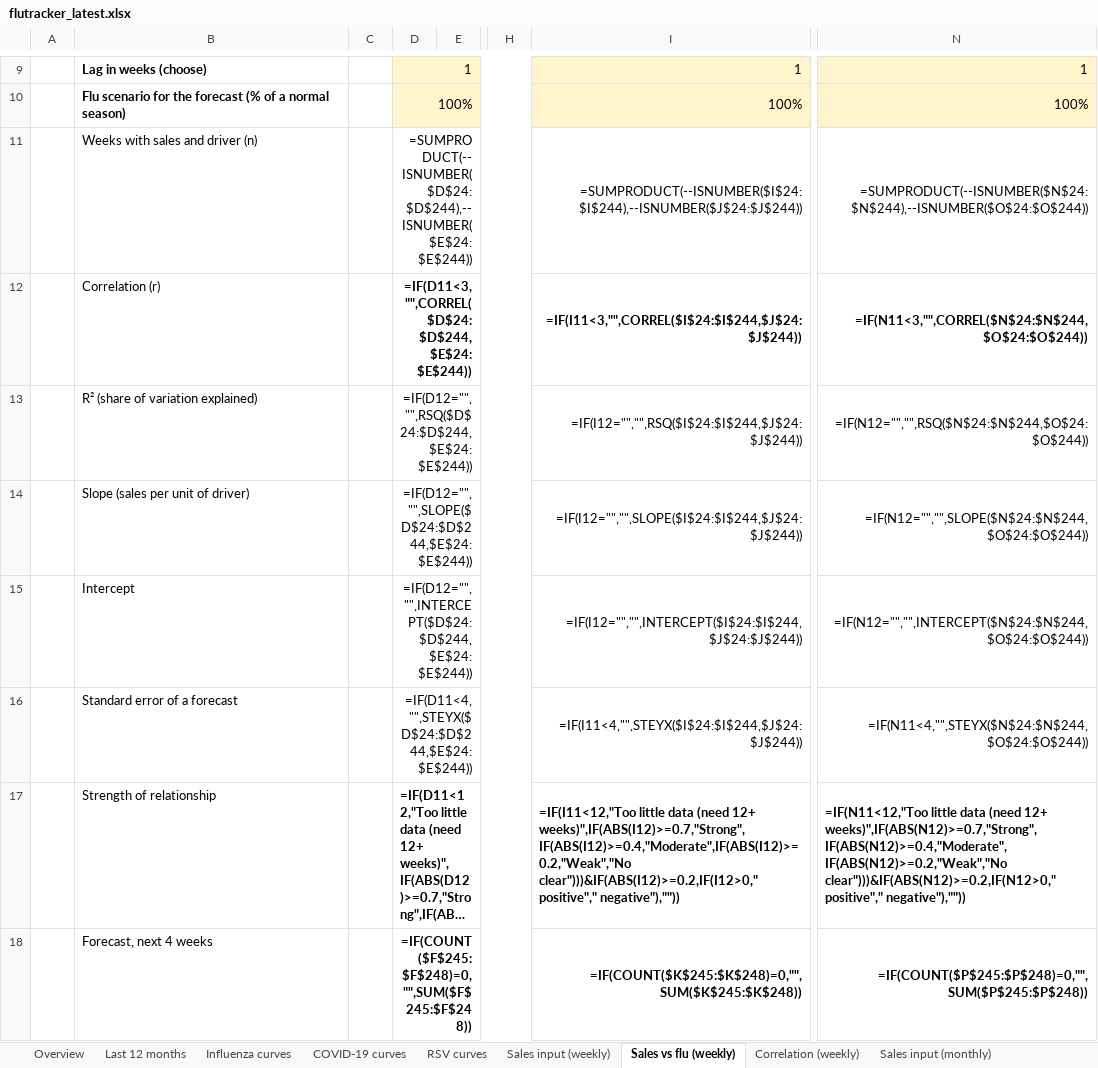
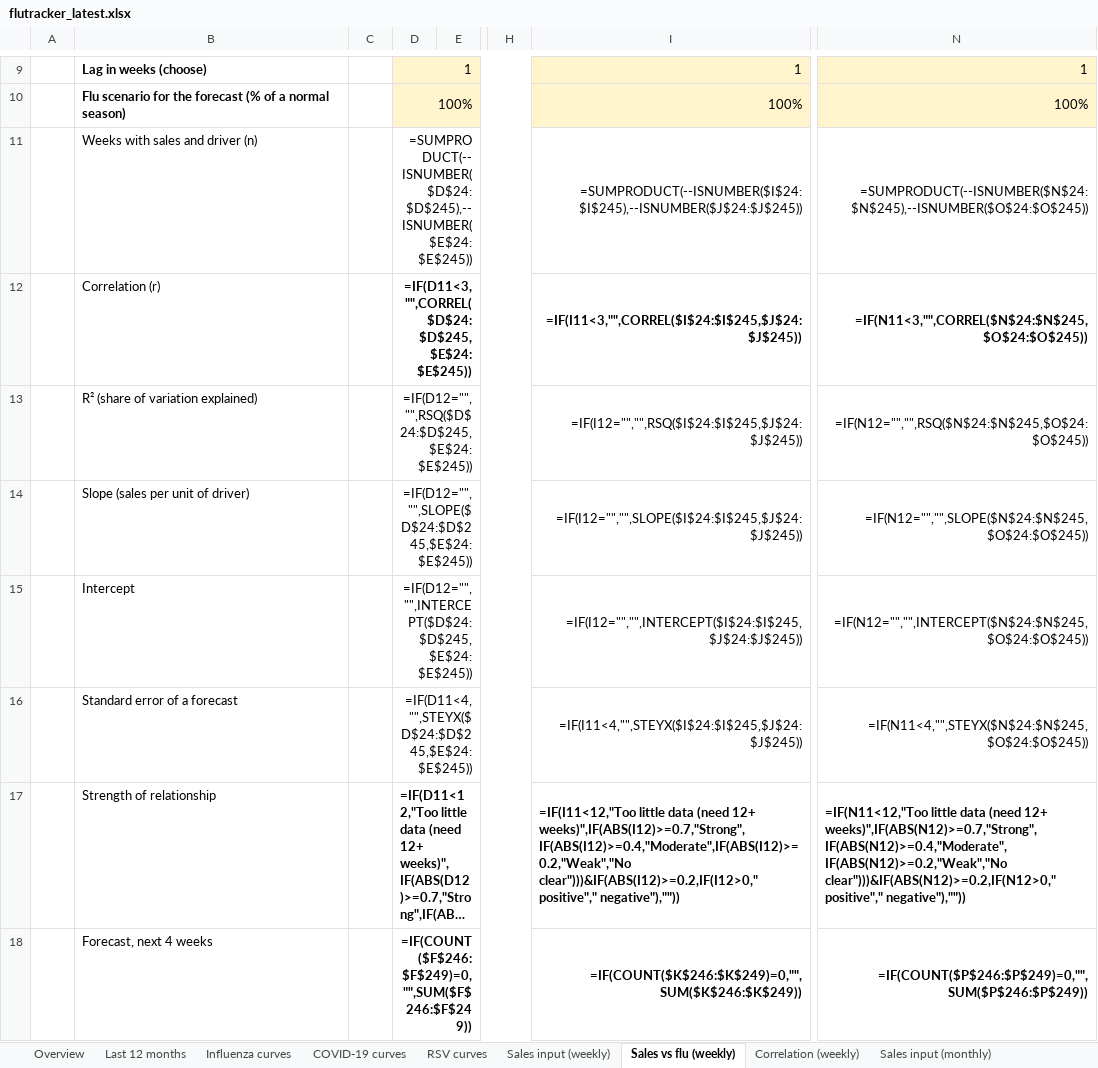
Before and after one commit to EirikWikHeltne/flutracker, an Excel workbook: docs/data/flutracker_latest.xlsx, sheet Sales vs flu (weekly), drawn as a sheet; only a part is shown, gaps mark what is left out; long unchanged cells end in …; values as stored, in another font and other column widths than the file's, no borders; formulas without a stored value are shown as written; charts and pictures not drawn; the diff covers the shown part only; the diff names each change by its address in the sheet, - before the commit and + after, or states it on an @@ line.

```diff
--- a/docs/data/flutracker_latest.xlsx (sheet Sales vs flu (weekly))
+++ b/docs/data/flutracker_latest.xlsx (sheet Sales vs flu (weekly))
-D11: =SUMPRODUCT(--ISNUMBER($D$24:$D$244),--ISNUMBER($E$24:$E$244))
+D11: =SUMPRODUCT(--ISNUMBER($D$24:$D$245),--ISNUMBER($E$24:$E$245))
-I11: =SUMPRODUCT(--ISNUMBER($I$24:$I$244),--ISNUMBER($J$24:$J$244))
+I11: =SUMPRODUCT(--ISNUMBER($I$24:$I$245),--ISNUMBER($J$24:$J$245))
-N11: =SUMPRODUCT(--ISNUMBER($N$24:$N$244),--ISNUMBER($O$24:$O$244))
+N11: =SUMPRODUCT(--ISNUMBER($N$24:$N$245),--ISNUMBER($O$24:$O$245))
-D12: =IF(D11<3,"",CORREL($D$24:$D$244,$E$24:$E$244))
+D12: =IF(D11<3,"",CORREL($D$24:$D$245,$E$24:$E$245))
-I12: =IF(I11<3,"",CORREL($I$24:$I$244,$J$24:$J$244))
+I12: =IF(I11<3,"",CORREL($I$24:$I$245,$J$24:$J$245))
-N12: =IF(N11<3,"",CORREL($N$24:$N$244,$O$24:$O$244))
+N12: =IF(N11<3,"",CORREL($N$24:$N$245,$O$24:$O$245))
-D13: =IF(D12="","",RSQ($D$24:$D$244,$E$24:$E$244))
+D13: =IF(D12="","",RSQ($D$24:$D$245,$E$24:$E$245))
-I13: =IF(I12="","",RSQ($I$24:$I$244,$J$24:$J$244))
+I13: =IF(I12="","",RSQ($I$24:$I$245,$J$24:$J$245))
-N13: =IF(N12="","",RSQ($N$24:$N$244,$O$24:$O$244))
+N13: =IF(N12="","",RSQ($N$24:$N$245,$O$24:$O$245))
-D14: =IF(D12="","",SLOPE($D$24:$D$244,$E$24:$E$244))
+D14: =IF(D12="","",SLOPE($D$24:$D$245,$E$24:$E$245))
-I14: =IF(I12="","",SLOPE($I$24:$I$244,$J$24:$J$244))
+I14: =IF(I12="","",SLOPE($I$24:$I$245,$J$24:$J$245))
-N14: =IF(N12="","",SLOPE($N$24:$N$244,$O$24:$O$244))
+N14: =IF(N12="","",SLOPE($N$24:$N$245,$O$24:$O$245))
-D15: =IF(D12="","",INTERCEPT($D$24:$D$244,$E$24:$E$244))
+D15: =IF(D12="","",INTERCEPT($D$24:$D$245,$E$24:$E$245))
-I15: =IF(I12="","",INTERCEPT($I$24:$I$244,$J$24:$J$244))
+I15: =IF(I12="","",INTERCEPT($I$24:$I$245,$J$24:$J$245))
-N15: =IF(N12="","",INTERCEPT($N$24:$N$244,$O$24:$O$244))
+N15: =IF(N12="","",INTERCEPT($N$24:$N$245,$O$24:$O$245))
-D16: =IF(D11<4,"",STEYX($D$24:$D$244,$E$24:$E$244))
+D16: =IF(D11<4,"",STEYX($D$24:$D$245,$E$24:$E$245))
-I16: =IF(I11<4,"",STEYX($I$24:$I$244,$J$24:$J$244))
+I16: =IF(I11<4,"",STEYX($I$24:$I$245,$J$24:$J$245))
-N16: =IF(N11<4,"",STEYX($N$24:$N$244,$O$24:$O$244))
+N16: =IF(N11<4,"",STEYX($N$24:$N$245,$O$24:$O$245))
-D18: =IF(COUNT($F$245:$F$248)=0,"",SUM($F$245:$F$248))
+D18: =IF(COUNT($F$246:$F$249)=0,"",SUM($F$246:$F$249))
-I18: =IF(COUNT($K$245:$K$248)=0,"",SUM($K$245:$K$248))
+I18: =IF(COUNT($K$246:$K$249)=0,"",SUM($K$246:$K$249))
-N18: =IF(COUNT($P$245:$P$248)=0,"",SUM($P$245:$P$248))
+N18: =IF(COUNT($P$246:$P$249)=0,"",SUM($P$246:$P$249))
```
Also changed, not shown: 1 added row, 709 edited cells and cell formats elsewhere in this sheet, sheet Overview, sheet Weekly data, sheet Correlation (weekly), sheet Flu by week, sheet Leading markets, sheet Last 12 months, 10 more sheets, charts or pictures, 8 other files.
